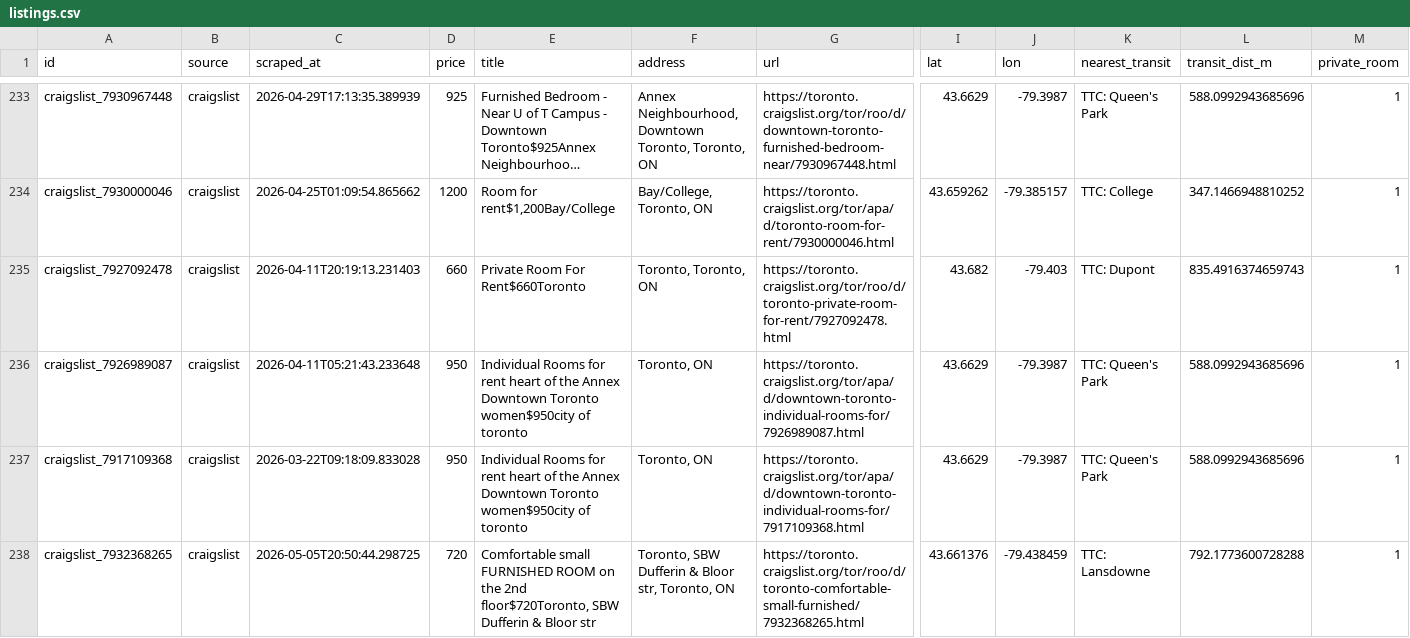
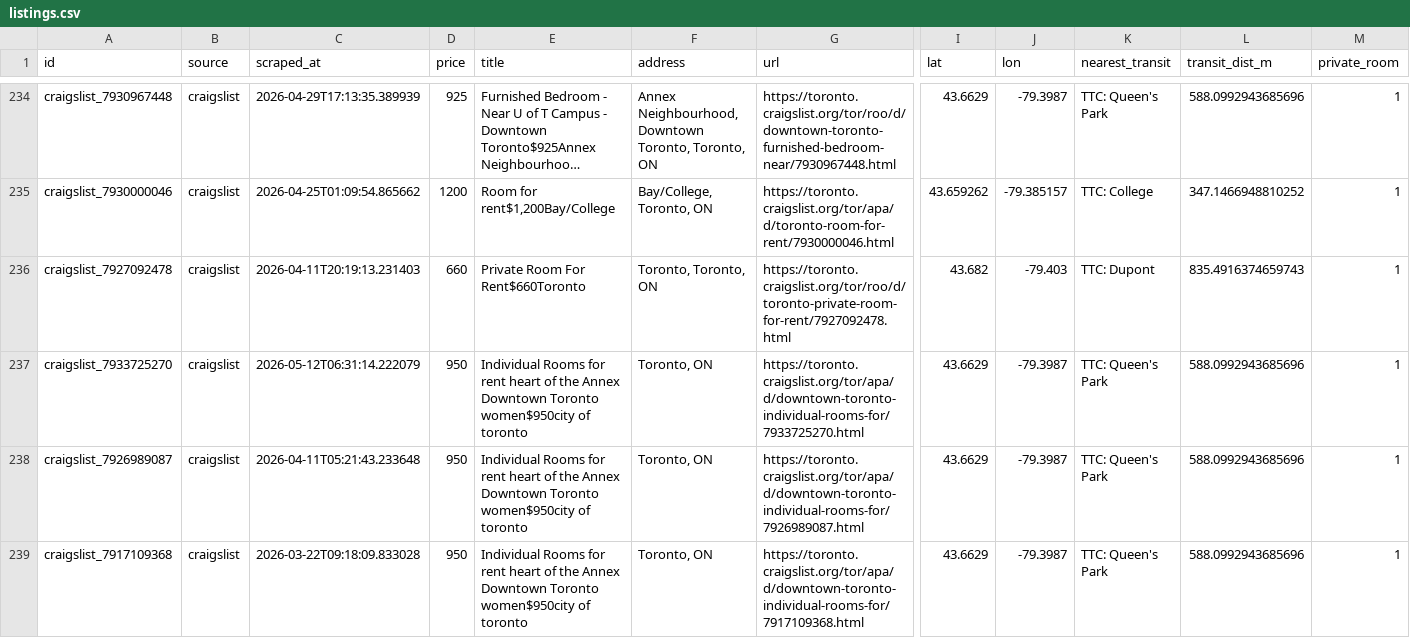
Before and after one commit to ons96/toronto-rental-agent, a CSV file: data/listings.csv, drawn as a sheet; only a part is shown, gaps mark what is left out; the shorter side is filled out with more unchanged rows; long unchanged cells end in …; rows hold the shown columns only; the diff covers the shown part only; the diff names each change by its address in the sheet, - before the commit and + after, or states it on an @@ line.

```diff
--- a/data/listings.csv
+++ b/data/listings.csv
+row 237: craigslist_7933725270 | craigslist | 2026-05-12T06:31:14.222079 | 950 | Individual Rooms for rent heart of the Annex Downtown Toronto women$950city of toronto | Toronto, ON | https://toronto.craigslist.org/tor/apa/d/downtown-toronto-individual-rooms-for/7933725270.html | 43.6629 | -79.3987 | TTC: Queen's Park | 588.0992943685696 | 1
```
Also changed, not shown: 3 added rows elsewhere in this file.
